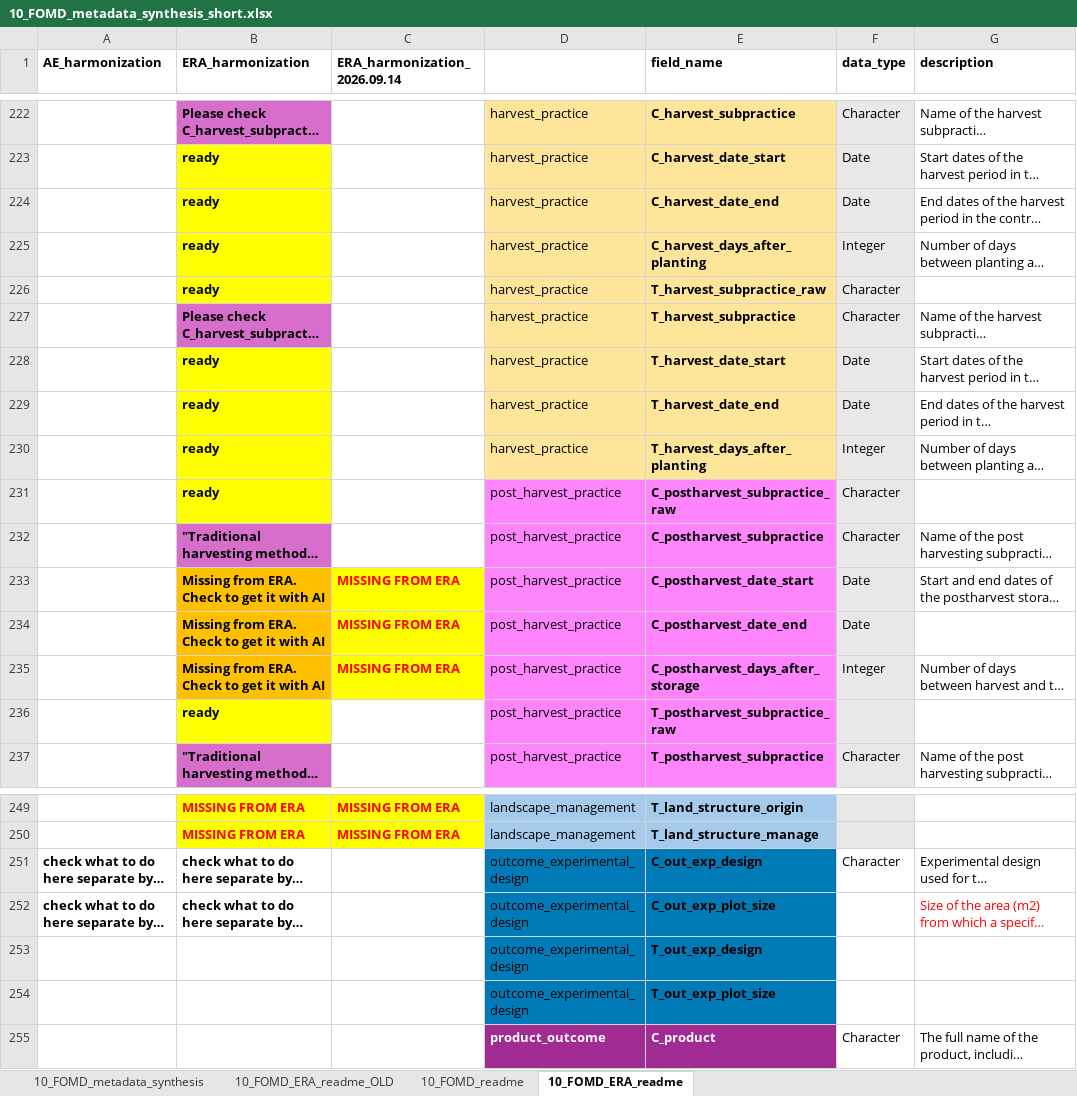
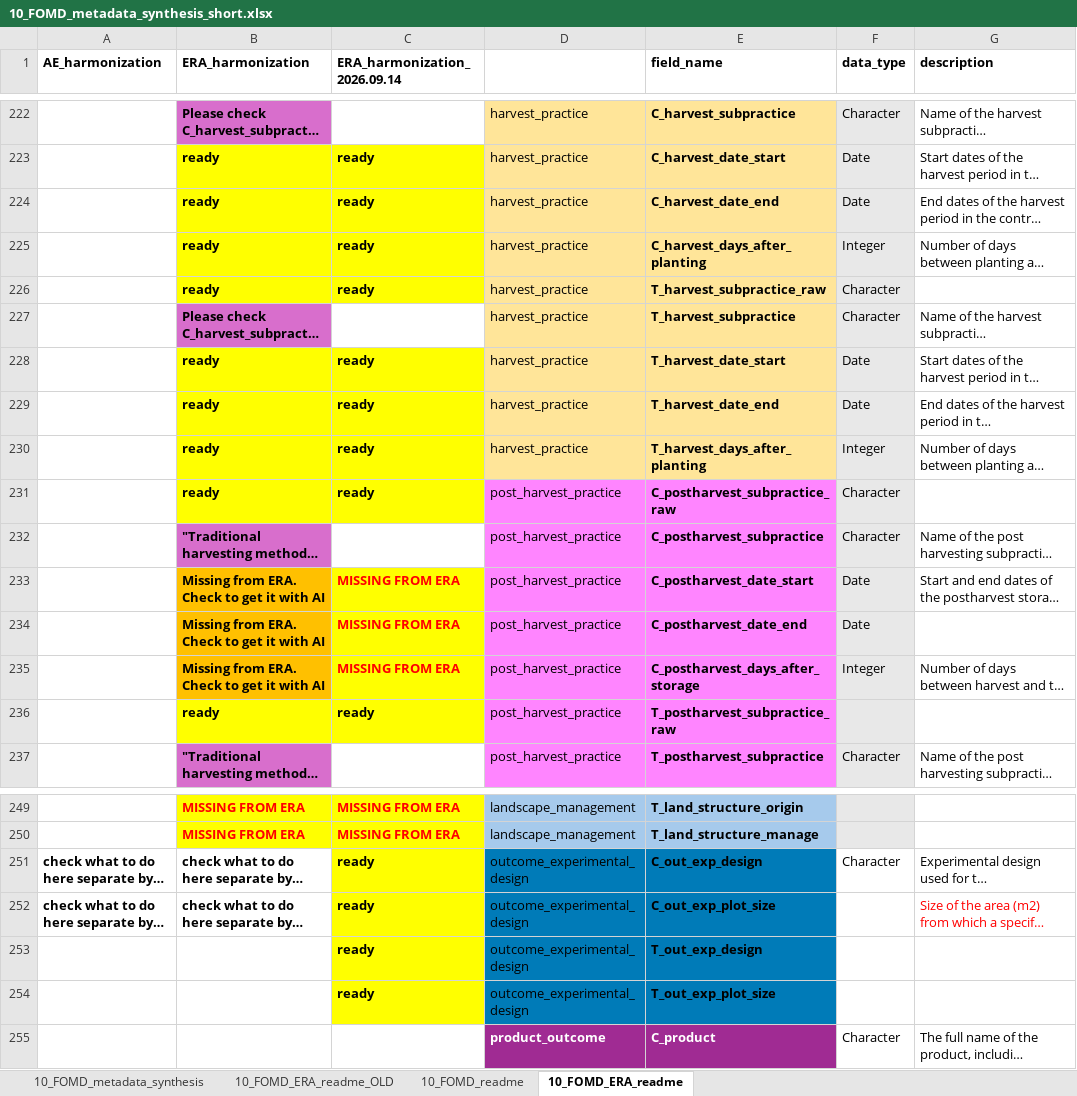
Before and after one commit to andreacsanchezb10/Agroecology_Evidence_Hub, an Excel workbook: 02.FOMD/02.metadata_structure/10_FOMD_metadata_synthesis_short.xlsx, sheet 10_FOMD_ERA_readme, drawn as a sheet; only a part is shown, gaps mark what is left out; long unchanged cells end in …; values as stored, in another font and other column widths than the file's, no borders; the diff covers the shown part only; the diff names each change by its address in the sheet, - before the commit and + after, or states it on an @@ line.

```diff
--- a/02.FOMD/02.metadata_structure/10_FOMD_metadata_synthesis_short.xlsx (sheet 10_FOMD_ERA_readme)
+++ b/02.FOMD/02.metadata_structure/10_FOMD_metadata_synthesis_short.xlsx (sheet 10_FOMD_ERA_readme)
-C223:C226 (ERA_harmonization_2026.09.14): (empty)
+C223:C226 (ERA_harmonization_2026.09.14): ready
-C223:C226 fill: none
+C223:C226 fill: #FFFF00
-C228:C231 (ERA_harmonization_2026.09.14): (empty)
+C228:C231 (ERA_harmonization_2026.09.14): ready
-C228:C231 fill: none
+C228:C231 fill: #FFFF00
-C236 (ERA_harmonization_2026.09.14): (empty)
+C236 (ERA_harmonization_2026.09.14): ready
-C236 fill: none
+C236 fill: #FFFF00
-C251:C254 (ERA_harmonization_2026.09.14): (empty)
+C251:C254 (ERA_harmonization_2026.09.14): ready
-C251:C254 fill: none
+C251:C254 fill: #FFFF00
```
Also changed, not shown: 51 edited cells and cell formats elsewhere in this sheet, 11 other files.
